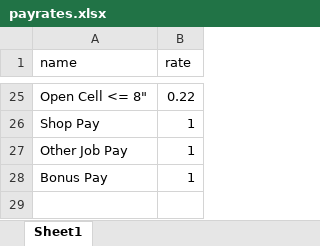
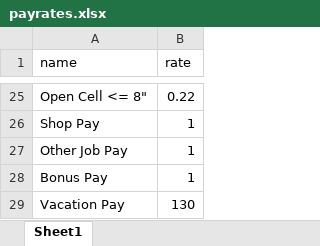
Before and after one commit to kapoleon/Insulpro, an Excel workbook: data/payrates.xlsx, sheet Sheet1, drawn as a sheet; only a part is shown, gaps mark what is left out; values as stored, in another font and other column widths than the file's, no borders; the diff names each change by its address in the sheet, - before the commit and + after, or states it on an @@ line.

```diff
--- a/data/payrates.xlsx (sheet Sheet1)
+++ b/data/payrates.xlsx (sheet Sheet1)
+row 29: Vacation Pay | 130
```
Also changed, not shown: data/employees.xlsx, 3 other files.
